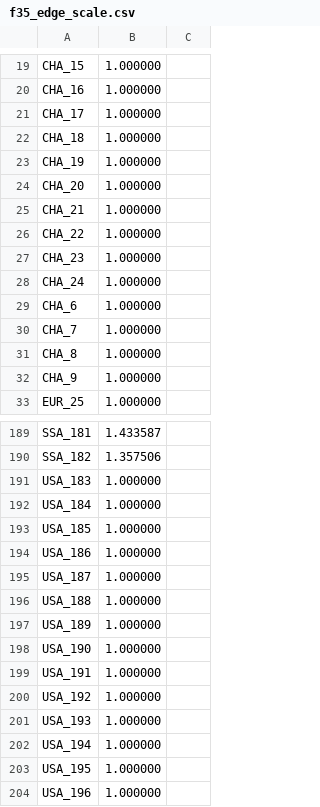
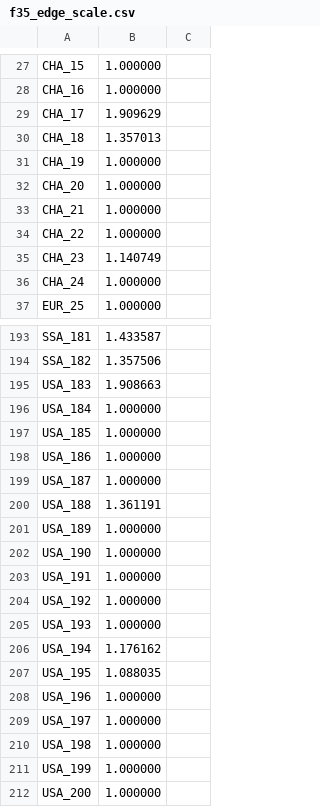
Before and after one commit to mscrawford/magpie, a CSV file: modules/35_natveg/input/f35_edge_scale.csv, drawn as a sheet; only a part is shown, gaps mark what is left out; the shorter side is filled out with more unchanged rows; the diff covers the shown part only.

```diff
--- a/modules/35_natveg/input/f35_edge_scale.csv
+++ b/modules/35_natveg/input/f35_edge_scale.csv
@@ -20,4 +28,4 @@ CHA_15,1.000000
 CHA_16,1.000000
-CHA_17,1.000000
-CHA_18,1.000000
+CHA_17,1.909629
+CHA_18,1.357013
 CHA_19,1.000000
@@ -26,8 +34,4 @@ CHA_21,1.000000
 CHA_22,1.000000
-CHA_23,1.000000
+CHA_23,1.140749
 CHA_24,1.000000
-CHA_6,1.000000
-CHA_7,1.000000
-CHA_8,1.000000
-CHA_9,1.000000
 EUR_25,1.000000
@@ -190,3 +194,3 @@ SSA_181,1.433587
 SSA_182,1.357506
-USA_183,1.000000
+USA_183,1.908663
 USA_184,1.000000
@@ -195,3 +199,3 @@ USA_186,1.000000
 USA_187,1.000000
-USA_188,1.000000
+USA_188,1.361191
 USA_189,1.000000
@@ -201,4 +205,4 @@ USA_192,1.000000
 USA_193,1.000000
-USA_194,1.000000
-USA_195,1.000000
+USA_194,1.176162
+USA_195,1.088035
 USA_196,1.000000
```
Also changed, not shown: 6 added rows, 1 removed row, 10 moved rows and 15 edited cells elsewhere in this file.
